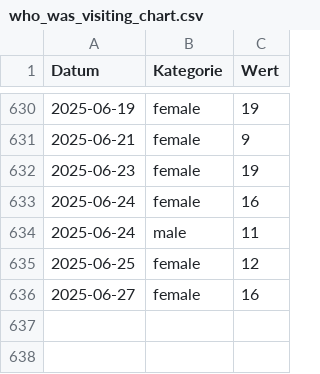
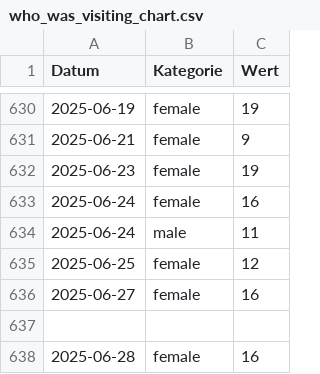
Before and after one commit to AmerorasWorks/Redezeit-Analyse, a CSV file: src/data/who_was_visiting_chart.csv, drawn as a sheet; only a part is shown, gaps mark what is left out; the diff names each change by its address in the sheet, - before the commit and + after, or states it on an @@ line.

```diff
--- a/src/data/who_was_visiting_chart.csv
+++ b/src/data/who_was_visiting_chart.csv
+row 637: (empty)
+row 638: 2025-06-28 | female | 16
```
Also changed, not shown: src/data/user_behaviors.csv, src/data/what_devices_used_chart.csv, 8 other files.
